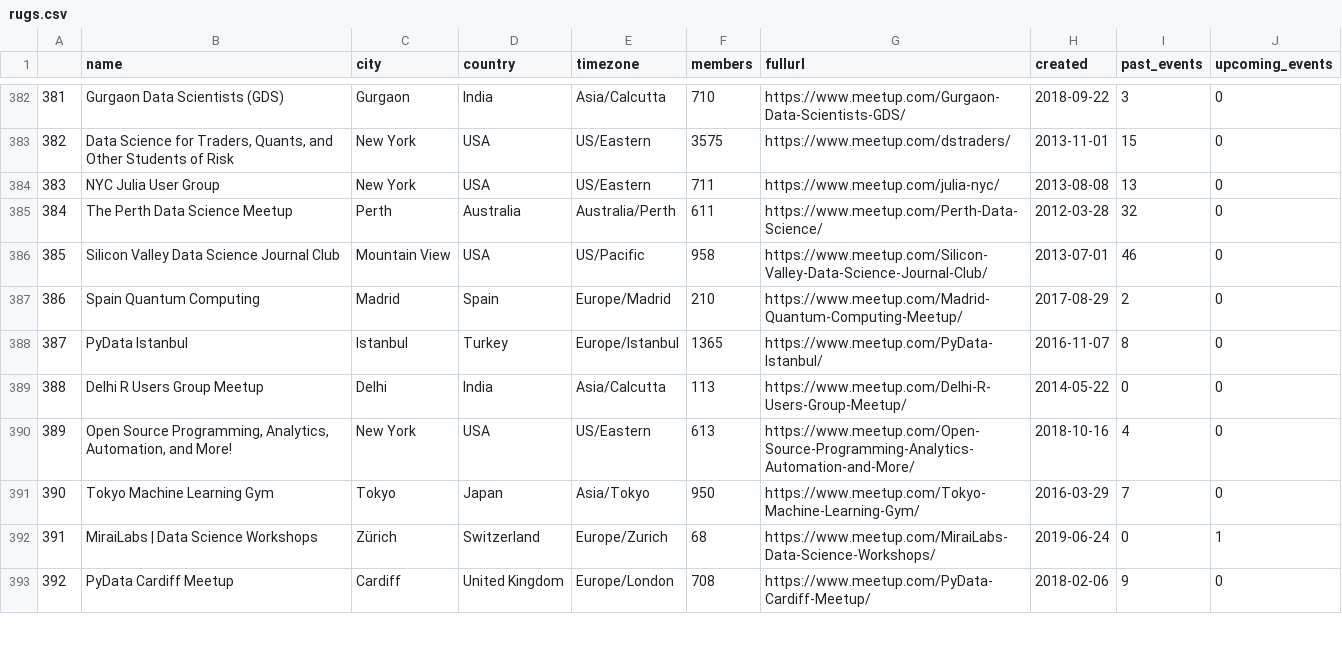
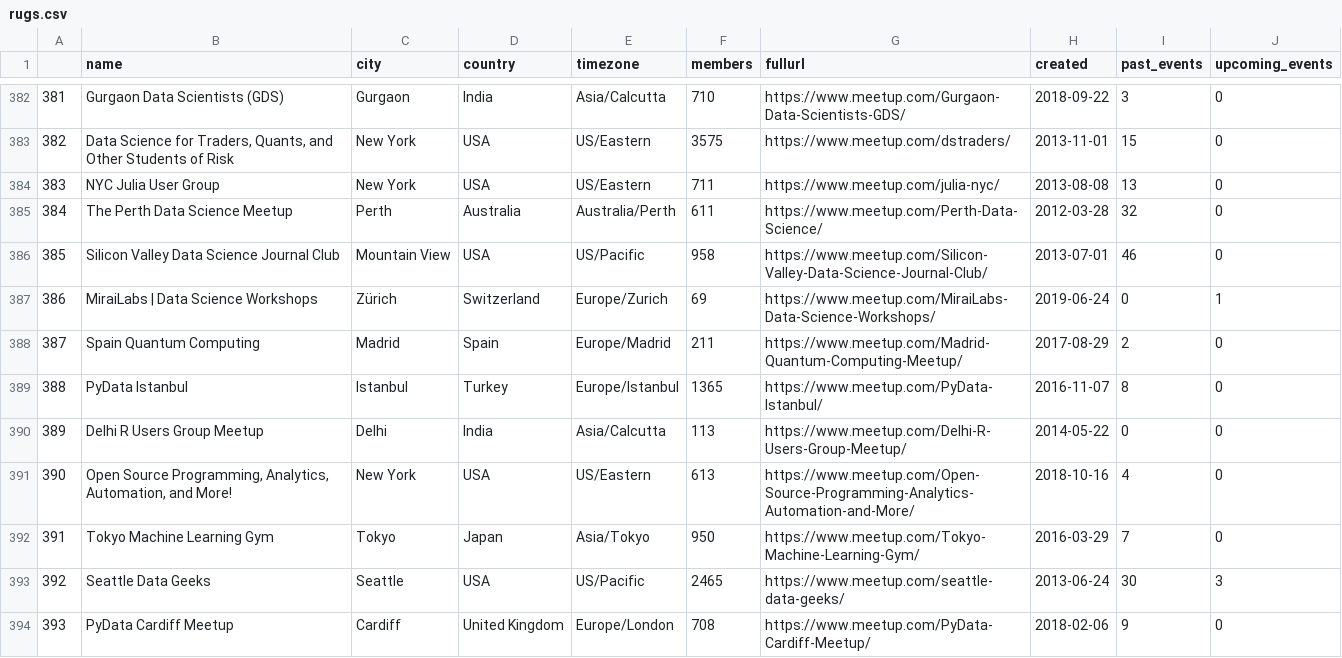
Before and after one commit to benubah/r-community-explorer, a CSV file: docs/data/rugs.csv, drawn as a sheet; only a part is shown, gaps mark what is left out; removed rows and columns are numbered as before the commit, all else as after; the diff covers the shown part only; the diff names each change by its address in the sheet, - before the commit and + after, or states it on an @@ line.

```diff
--- a/docs/data/rugs.csv
+++ b/docs/data/rugs.csv
@@ column A renumbered between rows 63 and 593 @@
+row 387: 386 | MiraiLabs | Data Science Workshops | Zürich | Switzerland | Europe/Zurich | 69 | https://www.meetup.com/MiraiLabs-Data-Science-Workshops/ | 2019-06-24 | 0 | 1
-F388 (members): 210
+F388 (members): 211
-row 392: 391 | MiraiLabs | Data Science Workshops | Zürich | Switzerland | Europe/Zurich | 68 | https://www.meetup.com/MiraiLabs-Data-Science-Workshops/ | 2019-06-24 | 0 | 1
+row 393: 392 | Seattle Data Geeks | Seattle | USA | US/Pacific | 2465 | https://www.meetup.com/seattle-data-geeks/ | 2013-06-24 | 30 | 3
```
Also changed, not shown: 2 added rows, 3 removed rows, 12 moved rows and 85 edited cells elsewhere in this file, docs/data/rladies.csv, 4 other files.
